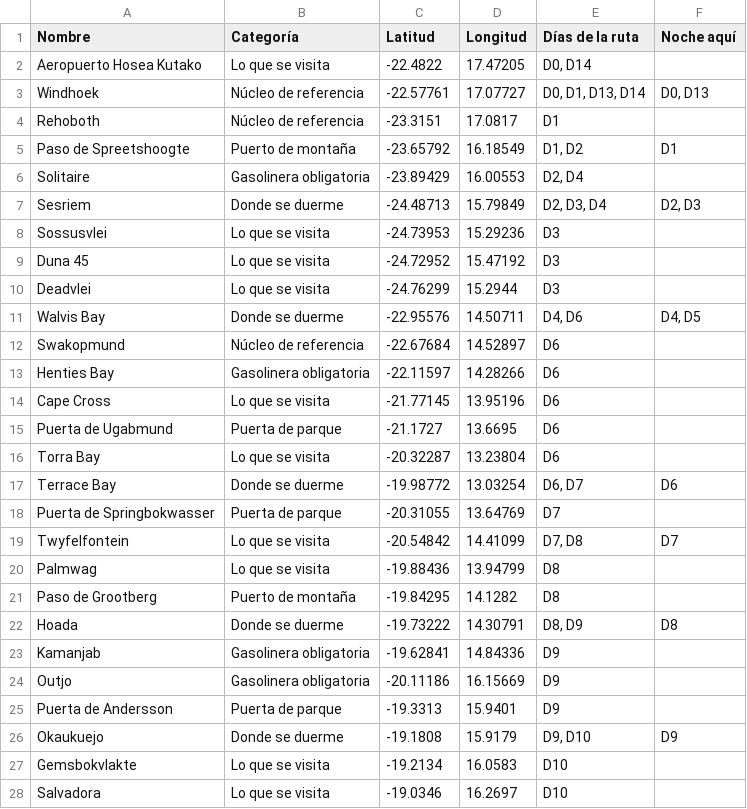
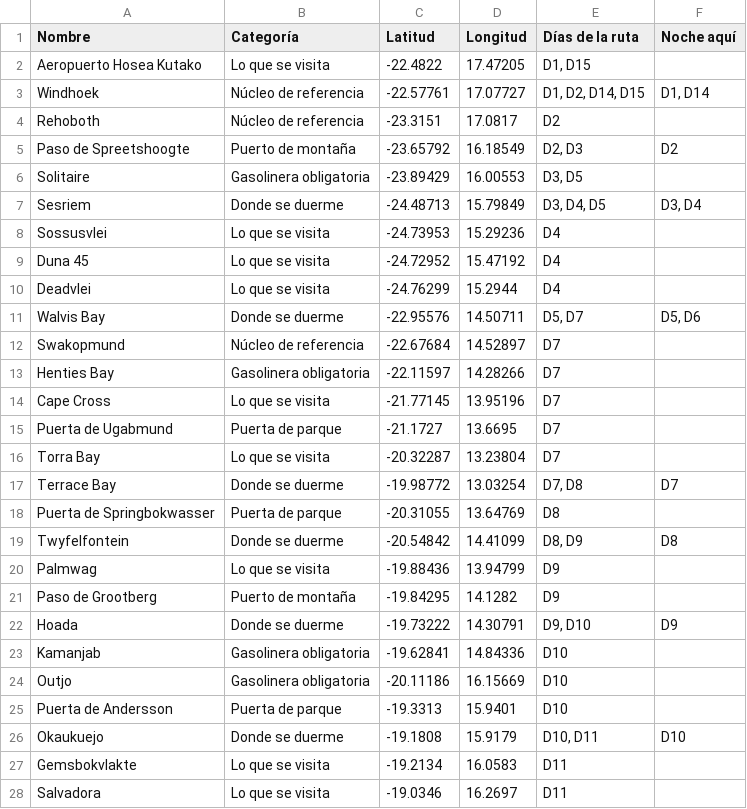
Before and after one commit to morandeirachema/namibia, a CSV file: aparte/namibia-paradas-google-maps.csv, drawn as a sheet; only a part is shown; the diff covers the shown part only.

```diff
--- a/aparte/namibia-paradas-google-maps.csv
+++ b/aparte/namibia-paradas-google-maps.csv
@@ -1,28 +1,28 @@
 Nombre,Categoría,Latitud,Longitud,Días de la ruta,Noche aquí
-Aeropuerto Hosea Kutako,Lo que se visita,-22.4822,17.47205,"D0, D14",
-Windhoek,Núcleo de referencia,-22.57761,17.07727,"D0, D1, D13, D14","D0, D13"
-Rehoboth,Núcleo de referencia,-23.3151,17.0817,D1,
-Paso de Spreetshoogte,Puerto de montaña,-23.65792,16.18549,"D1, D2",D1
-Solitaire,Gasolinera obligatoria,-23.89429,16.00553,"D2, D4",
-Sesriem,Donde se duerme,-24.48713,15.79849,"D2, D3, D4","D2, D3"
-Sossusvlei,Lo que se visita,-24.73953,15.29236,D3,
-Duna 45,Lo que se visita,-24.72952,15.47192,D3,
-Deadvlei,Lo que se visita,-24.76299,15.2944,D3,
-Walvis Bay,Donde se duerme,-22.95576,14.50711,"D4, D6","D4, D5"
-Swakopmund,Núcleo de referencia,-22.67684,14.52897,D6,
-Henties Bay,Gasolinera obligatoria,-22.11597,14.28266,D6,
-Cape Cross,Lo que se visita,-21.77145,13.95196,D6,
-Puerta de Ugabmund,Puerta de parque,-21.1727,13.6695,D6,
-Torra Bay,Lo que se visita,-20.32287,13.23804,D6,
-Terrace Bay,Donde se duerme,-19.98772,13.03254,"D6, D7",D6
-Puerta de Springbokwasser,Puerta de parque,-20.31055,13.64769,D7,
-Twyfelfontein,Lo que se visita,-20.54842,14.41099,"D7, D8",D7
-Palmwag,Lo que se visita,-19.88436,13.94799,D8,
-Paso de Grootberg,Puerto de montaña,-19.84295,14.1282,D8,
-Hoada,Donde se duerme,-19.73222,14.30791,"D8, D9",D8
-Kamanjab,Gasolinera obligatoria,-19.62841,14.84336,D9,
-Outjo,Gasolinera obligatoria,-20.11186,16.15669,D9,
-Puerta de Andersson,Puerta de parque,-19.3313,15.9401,D9,
-Okaukuejo,Donde se duerme,-19.1808,15.9179,"D9, D10",D9
-Gemsbokvlakte,Lo que se visita,-19.2134,16.0583,D10,
-Salvadora,Lo que se visita,-19.0346,16.2697,D10,
+Aeropuerto Hosea Kutako,Lo que se visita,-22.4822,17.47205,"D1, D15",
+Windhoek,Núcleo de referencia,-22.57761,17.07727,"D1, D2, D14, D15","D1, D14"
+Rehoboth,Núcleo de referencia,-23.3151,17.0817,D2,
+Paso de Spreetshoogte,Puerto de montaña,-23.65792,16.18549,"D2, D3",D2
+Solitaire,Gasolinera obligatoria,-23.89429,16.00553,"D3, D5",
+Sesriem,Donde se duerme,-24.48713,15.79849,"D3, D4, D5","D3, D4"
+Sossusvlei,Lo que se visita,-24.73953,15.29236,D4,
+Duna 45,Lo que se visita,-24.72952,15.47192,D4,
+Deadvlei,Lo que se visita,-24.76299,15.2944,D4,
+Walvis Bay,Donde se duerme,-22.95576,14.50711,"D5, D7","D5, D6"
+Swakopmund,Núcleo de referencia,-22.67684,14.52897,D7,
+Henties Bay,Gasolinera obligatoria,-22.11597,14.28266,D7,
+Cape Cross,Lo que se visita,-21.77145,13.95196,D7,
+Puerta de Ugabmund,Puerta de parque,-21.1727,13.6695,D7,
+Torra Bay,Lo que se visita,-20.32287,13.23804,D7,
+Terrace Bay,Donde se duerme,-19.98772,13.03254,"D7, D8",D7
+Puerta de Springbokwasser,Puerta de parque,-20.31055,13.64769,D8,
+Twyfelfontein,Donde se duerme,-20.54842,14.41099,"D8, D9",D8
+Palmwag,Lo que se visita,-19.88436,13.94799,D9,
+Paso de Grootberg,Puerto de montaña,-19.84295,14.1282,D9,
+Hoada,Donde se duerme,-19.73222,14.30791,"D9, D10",D9
+Kamanjab,Gasolinera obligatoria,-19.62841,14.84336,D10,
+Outjo,Gasolinera obligatoria,-20.11186,16.15669,D10,
+Puerta de Andersson,Puerta de parque,-19.3313,15.9401,D10,
+Okaukuejo,Donde se duerme,-19.1808,15.9179,"D10, D11",D10
+Gemsbokvlakte,Lo que se visita,-19.2134,16.0583,D11,
+Salvadora,Lo que se visita,-19.0346,16.2697,D11,
```
Also changed, not shown: 12 edited cells elsewhere in this file, 54 other files.
